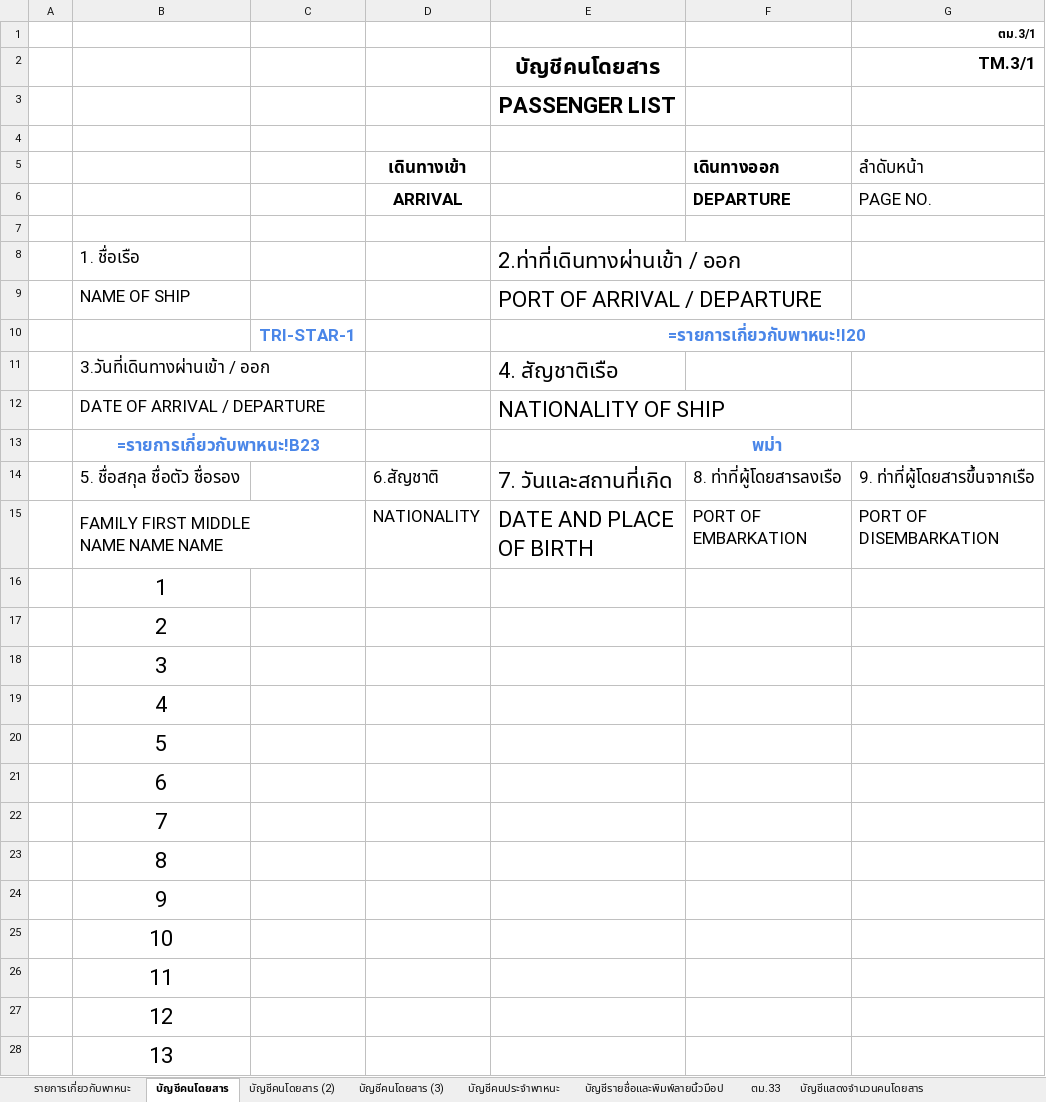
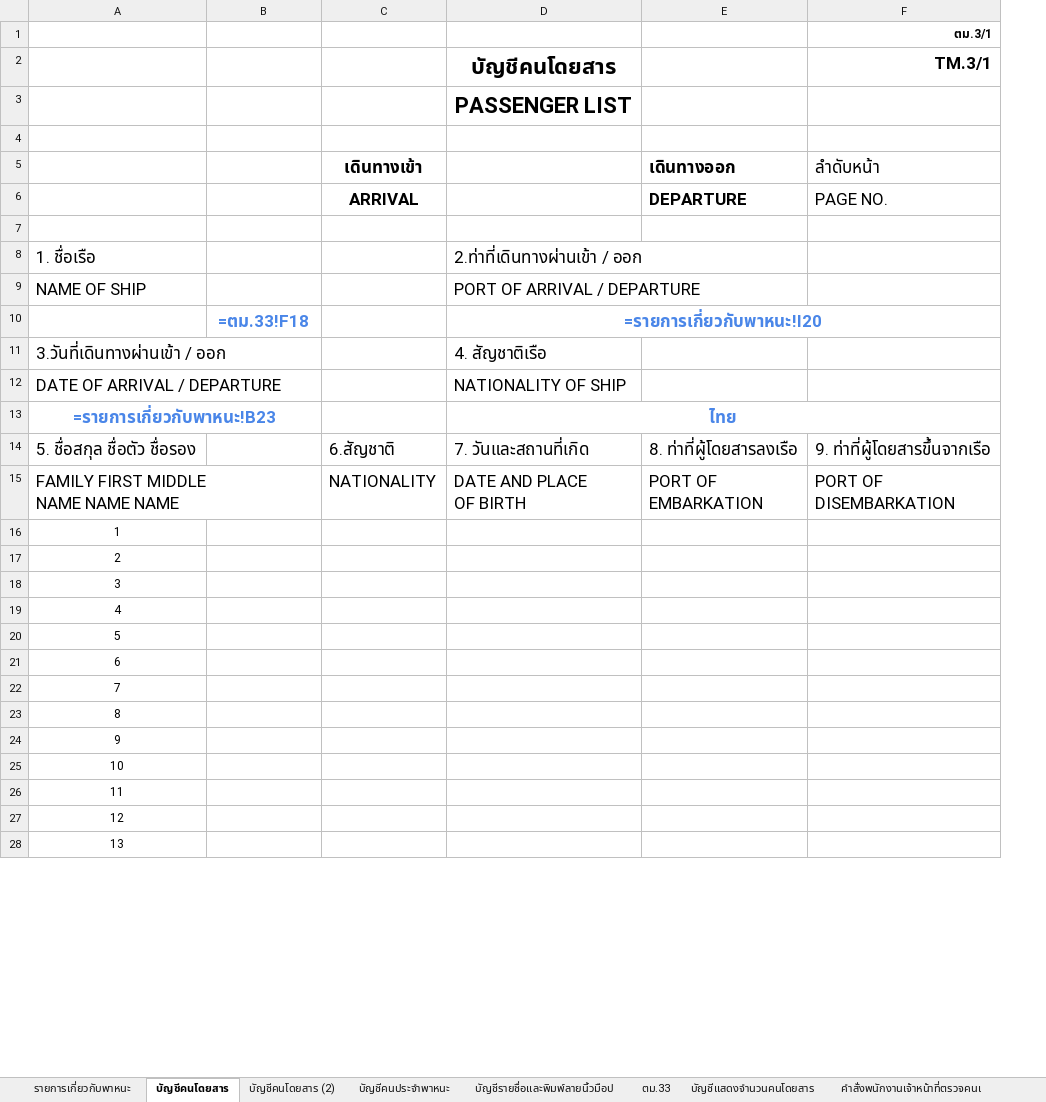
Before and after one commit to digitalmkt-bbot/LOVE_Andaman_Workspace, an Excel workbook: allotment_v2/assets/tm_ranong_template.xlsx, sheet บัญชีคนโดยสาร, drawn as a sheet; only a part is shown; values as stored, in another font and other column widths than the file's, no borders; formulas without a stored value are shown as written; removed rows and columns are numbered as before the commit, all else as after; the diff covers the shown part only; the diff names each change by its address in the sheet, - before the commit and + after, or states it on an @@ line.

```diff
--- a/allotment_v2/assets/tm_ranong_template.xlsx (sheet บัญชีคนโดยสาร)
+++ b/allotment_v2/assets/tm_ranong_template.xlsx (sheet บัญชีคนโดยสาร)
-sheet tab: บัญชีคนโดยสาร (3)
-column A, empty
@@ D8:D9 text size: smaller @@
-B10: TRI-STAR-1
+B10: =ตม.33!F18
@@ D11:D12 text size: smaller @@
-D13 (บัญชีคนโดยสาร): พม่า
+D13 (บัญชีคนโดยสาร): ไทย
@@ D14:D15 text size: smaller @@
@@ A16:A28 text size: smaller @@
```
Also changed, not shown: cell formats elsewhere in this sheet, sheet บัญชีคนโดยสาร (2), 2 other files.
